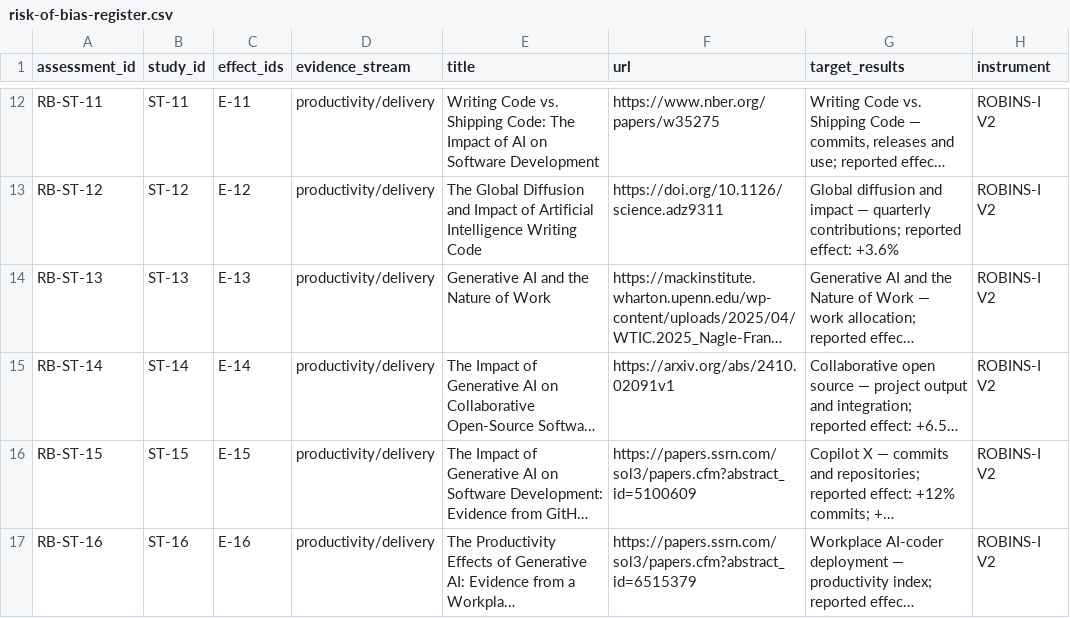
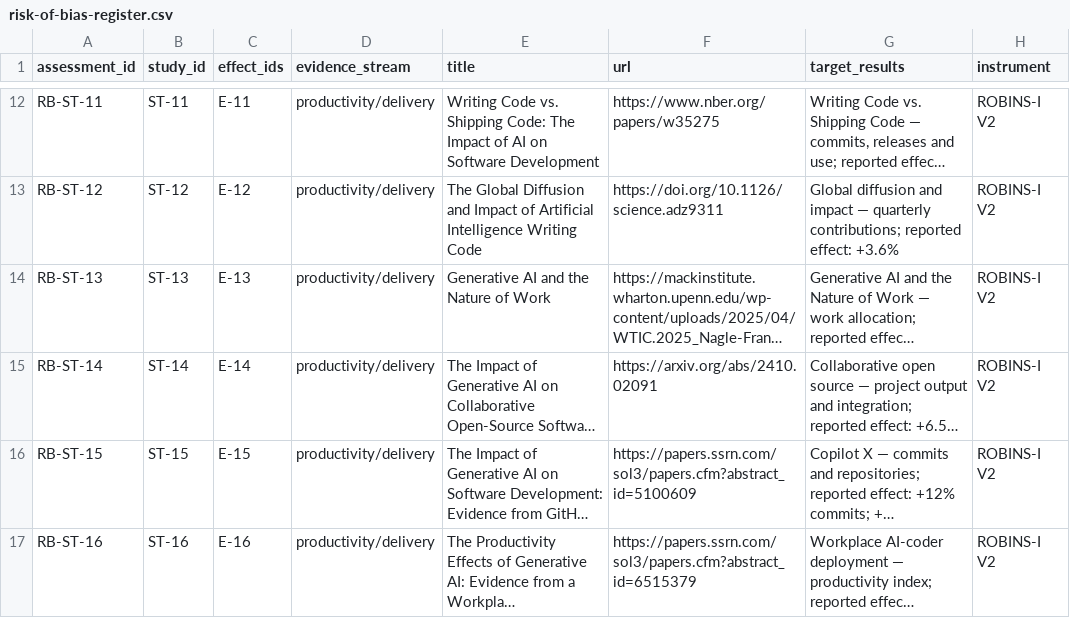
Before and after one commit to ed-is-ai/reinvently.www, a CSV file: research/ai-coding-productivity/risk-of-bias/risk-of-bias-register.csv, drawn as a sheet; only a part is shown, gaps mark what is left out; long unchanged cells end in …; the diff names each change by its address in the sheet, - before the commit and + after, or states it on an @@ line.

```diff
--- a/research/ai-coding-productivity/risk-of-bias/risk-of-bias-register.csv
+++ b/research/ai-coding-productivity/risk-of-bias/risk-of-bias-register.csv
-F15 (url): https://arxiv.org/abs/2410.02091v1
+F15 (url): https://arxiv.org/abs/2410.02091
```
Also changed, not shown: research/ai-coding-productivity/operating-model-audit.csv, 2 other files.
